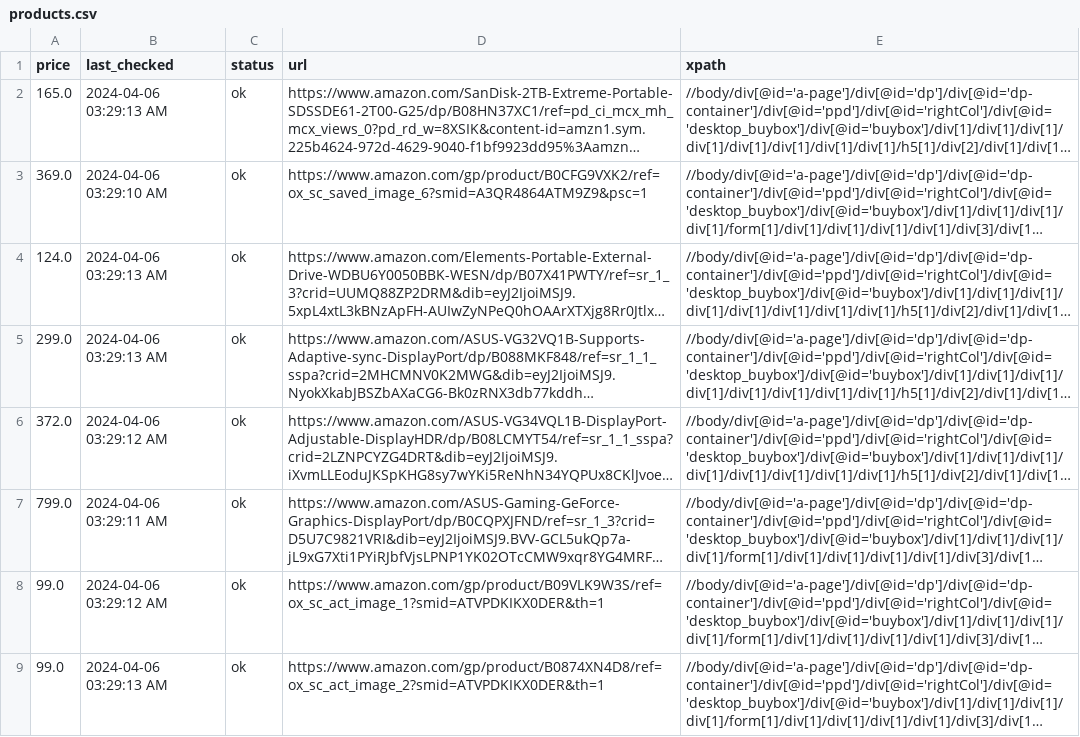
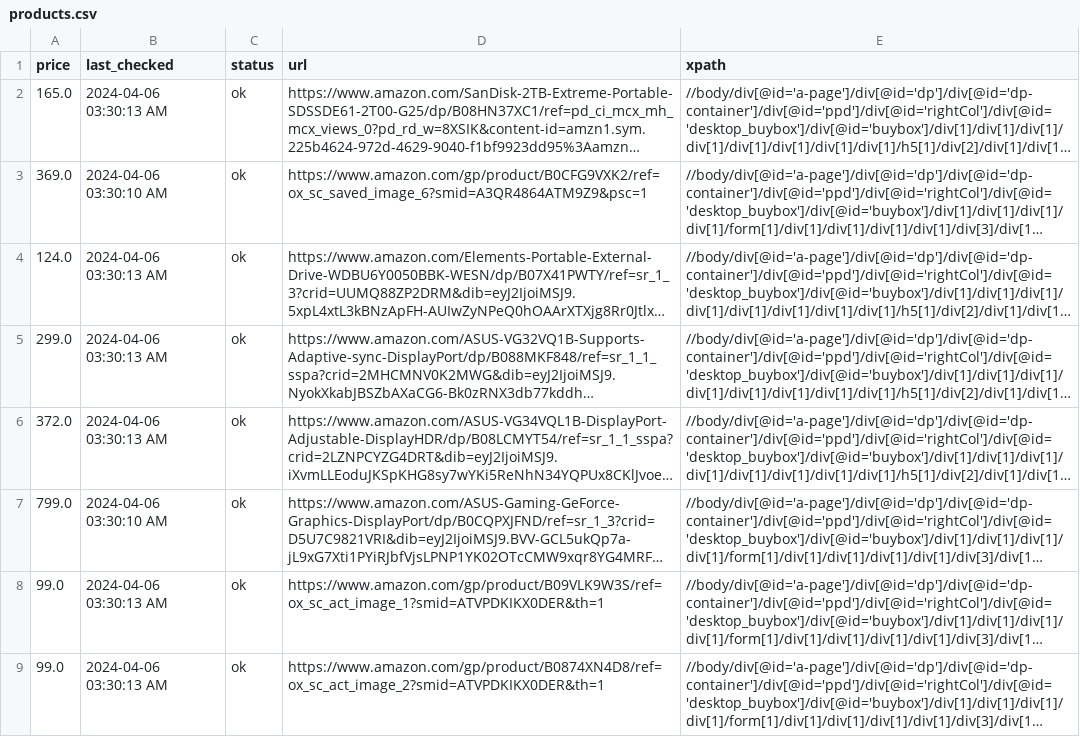
Before and after one commit to misranrifat/price-tracker, a CSV file: products.csv, drawn as a sheet; long unchanged cells end in …; the diff names each change by its address in the sheet, - before the commit and + after, or states it on an @@ line.

Commit message:
Updating products.csv and app.log

```diff
--- a/products.csv
+++ b/products.csv
-B2 (last_checked): 2024-04-06 03:29:13 AM
+B2 (last_checked): 2024-04-06 03:30:13 AM
-B3 (last_checked): 2024-04-06 03:29:10 AM
+B3 (last_checked): 2024-04-06 03:30:10 AM
-B4:B5 (last_checked): 2024-04-06 03:29:13 AM
+B4:B5 (last_checked): 2024-04-06 03:30:13 AM
-B6 (last_checked): 2024-04-06 03:29:12 AM
+B6 (last_checked): 2024-04-06 03:30:13 AM
-B7 (last_checked): 2024-04-06 03:29:11 AM
+B7 (last_checked): 2024-04-06 03:30:10 AM
-B8 (last_checked): 2024-04-06 03:29:12 AM
+B8 (last_checked): 2024-04-06 03:30:13 AM
-B9 (last_checked): 2024-04-06 03:29:13 AM
+B9 (last_checked): 2024-04-06 03:30:13 AM
```
Also changed, not shown: 1 other file.
